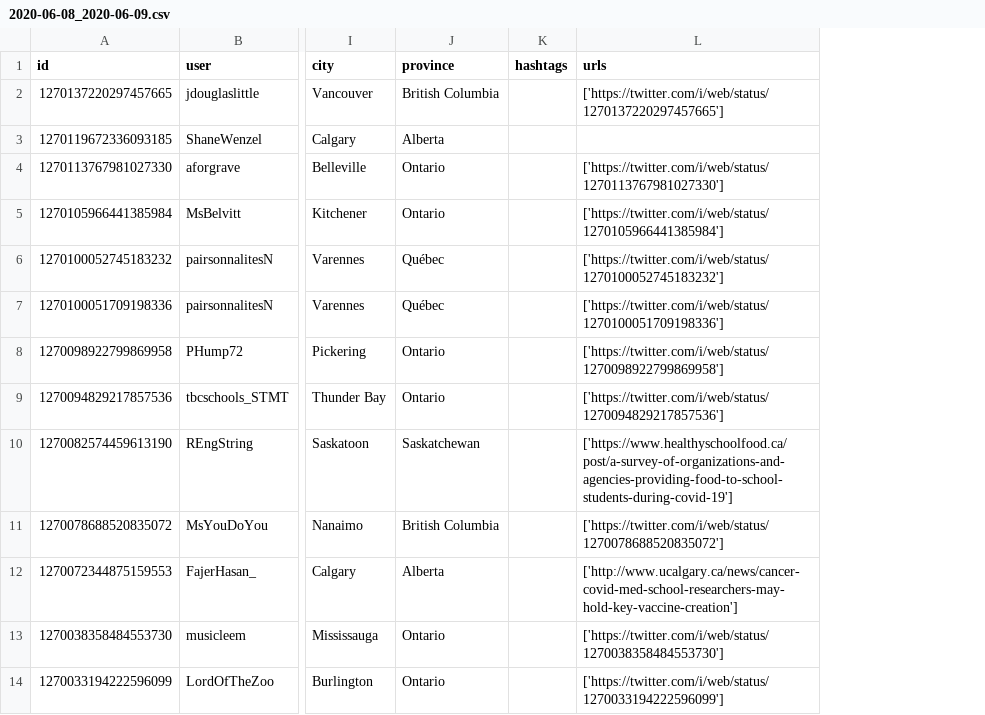
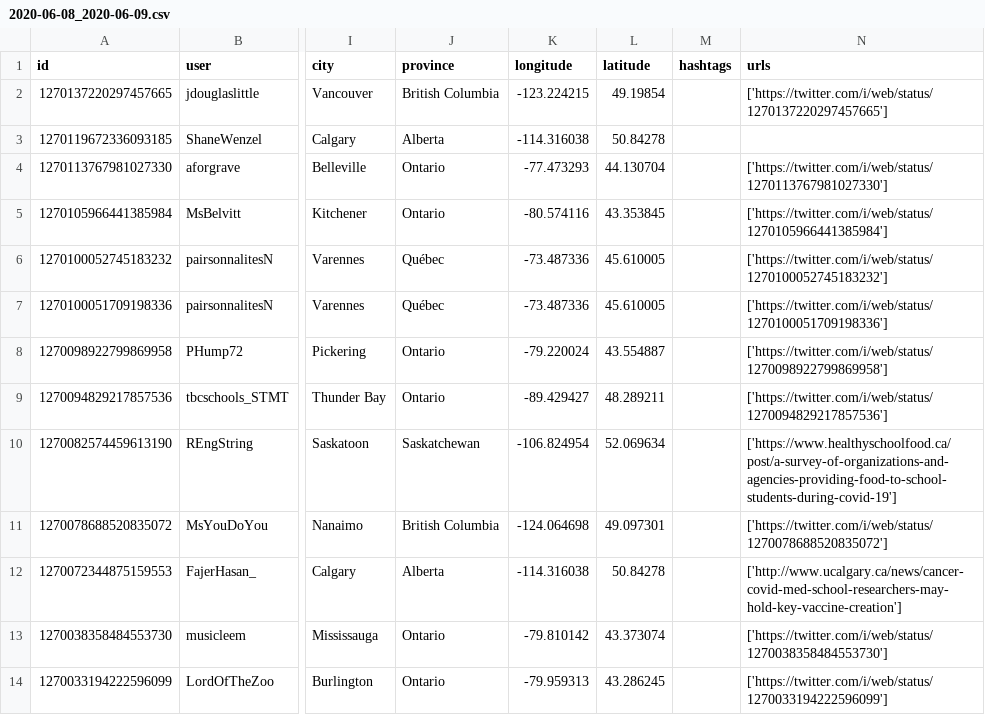
Before and after one commit to cameron-raymond/COVID-Child-Care-Twitter, a CSV file: data/processed_data/2020-06-08_2020-06-09.csv, drawn as a sheet; only a part is shown, gaps mark what is left out; the diff names each change by its address in the sheet, - before the commit and + after, or states it on an @@ line.

Commit message:
longitude/latitude

```diff
--- a/data/processed_data/2020-06-08_2020-06-09.csv
+++ b/data/processed_data/2020-06-08_2020-06-09.csv
+column K (longitude), rows 2-14: -123.224215 | -114.316038 | -77.473293 | -80.574116 | -73.487336 | -73.487336 | -79.220024 | -89.429427 | -106.824954 | -124.064698 | -114.316038 | -79.810142 | -79.959313
+column L (latitude), rows 2-14: 49.19854 | 50.84278 | 44.130704 | 43.353845 | 45.610005 | 45.610005 | 43.554887 | 48.289211 | 52.069634 | 49.097301 | 50.84278 | 43.373074 | 43.286245
```
Also changed, not shown: 1 other file.
